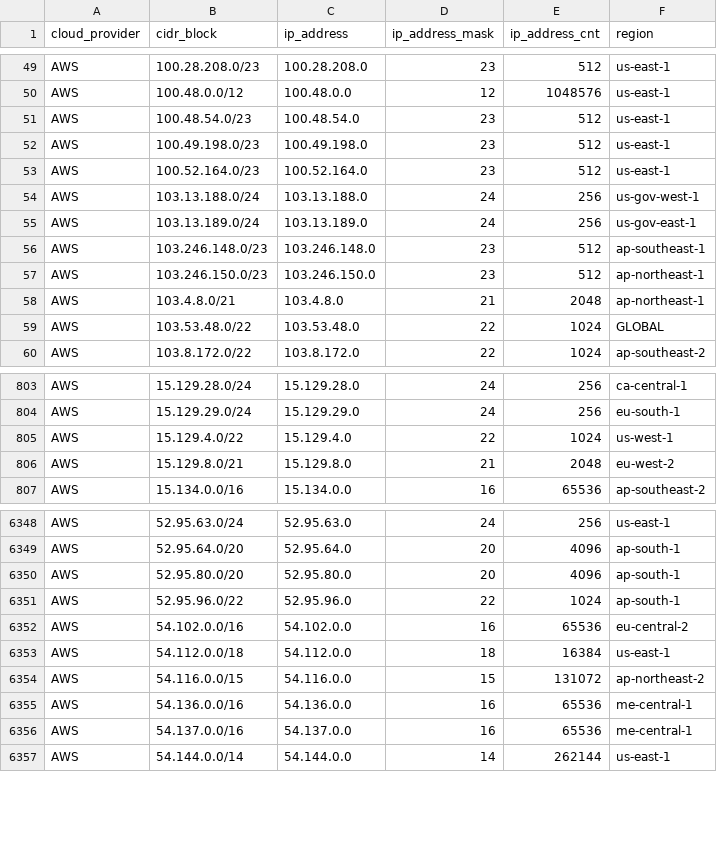
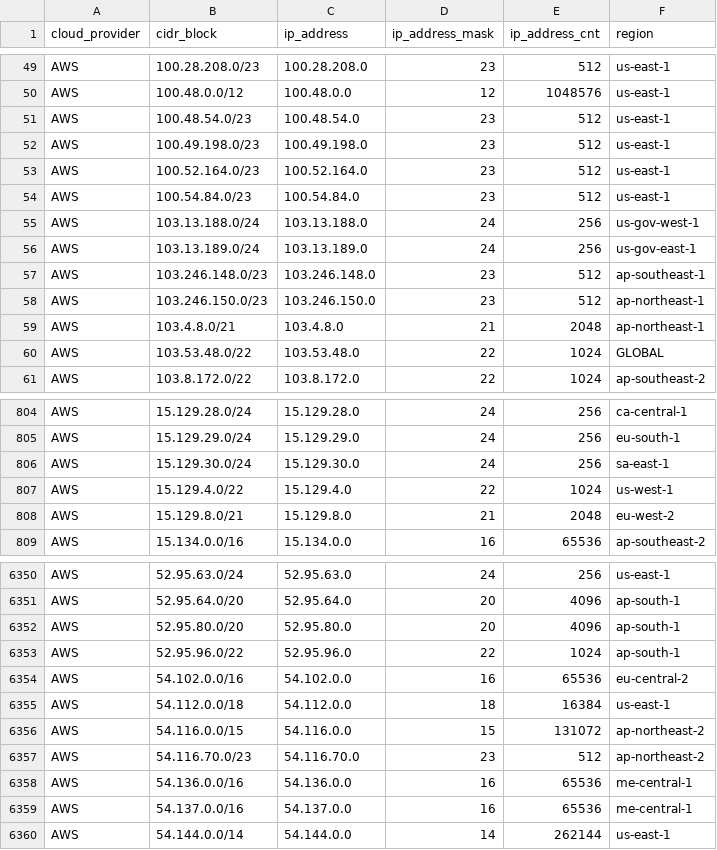
Before and after one commit to danilabs/public-cloud-provider-ip-ranges, a CSV file: data/providers/aws.csv, drawn as a sheet; only a part is shown, gaps mark what is left out.

```diff
--- a/data/providers/aws.csv
+++ b/data/providers/aws.csv
@@ -53,2 +53,3 @@ AWS,100.49.198.0/23,100.49.198.0,23,512,us-east-1
 AWS,100.52.164.0/23,100.52.164.0,23,512,us-east-1
+AWS,100.54.84.0/23,100.54.84.0,23,512,us-east-1
 AWS,103.13.188.0/24,103.13.188.0,24,256,us-gov-west-1
@@ -804,2 +805,3 @@ AWS,15.129.28.0/24,15.129.28.0,24,256,ca-central-1
 AWS,15.129.29.0/24,15.129.29.0,24,256,eu-south-1
+AWS,15.129.30.0/24,15.129.30.0,24,256,sa-east-1
 AWS,15.129.4.0/22,15.129.4.0,22,1024,us-west-1
@@ -6354,2 +6356,3 @@ AWS,54.112.0.0/18,54.112.0.0,18,16384,us-east-1
 AWS,54.116.0.0/15,54.116.0.0,15,131072,ap-northeast-2
+AWS,54.116.70.0/23,54.116.70.0,23,512,ap-northeast-2
 AWS,54.136.0.0/16,54.136.0.0,16,65536,me-central-1
```
Also changed, not shown: 11 other files.
